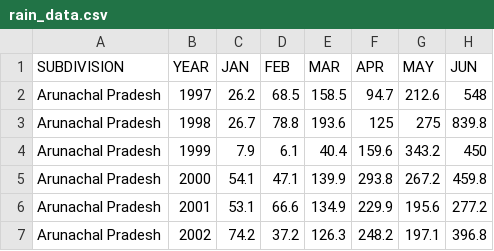
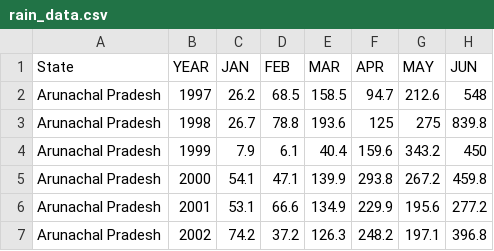
Before and after one commit to anishak520/Project-4, a CSV file: rain_data.csv, drawn as a sheet; only a part is shown; the diff names each change by its address in the sheet, - before the commit and + after, or states it on an @@ line.

Commit message:
renamed rain_data subdivision to state

```diff
--- a/rain_data.csv
+++ b/rain_data.csv
-A1: SUBDIVISION
+A1: State
```
Also changed, not shown: 1 other file.
